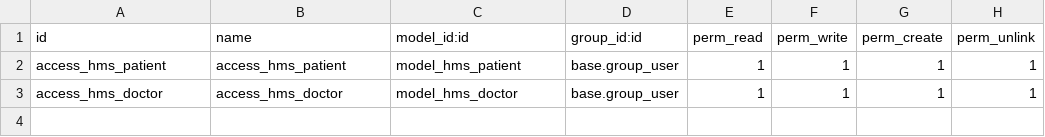
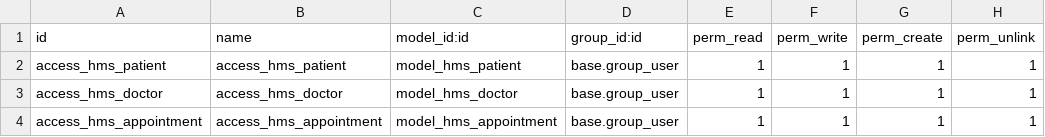
Before and after one commit to jayminbhp/test1, a CSV file: hms_modules/security/ir.model.access.csv, drawn as a sheet; the diff names each change by its address in the sheet, - before the commit and + after, or states it on an @@ line.

```diff
--- a/hms_modules/security/ir.model.access.csv
+++ b/hms_modules/security/ir.model.access.csv
+row 4: access_hms_appointment | access_hms_appointment | model_hms_appointment | base.group_user | 1 | 1 | 1 | 1
```
Also changed, not shown: 8 other files.
